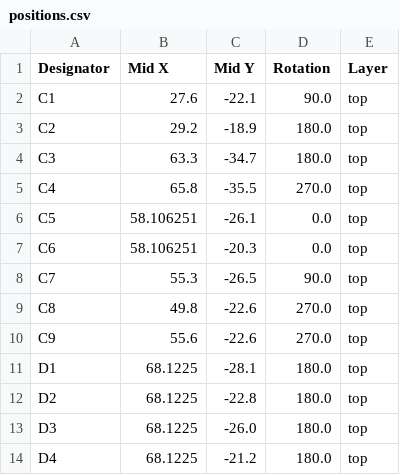
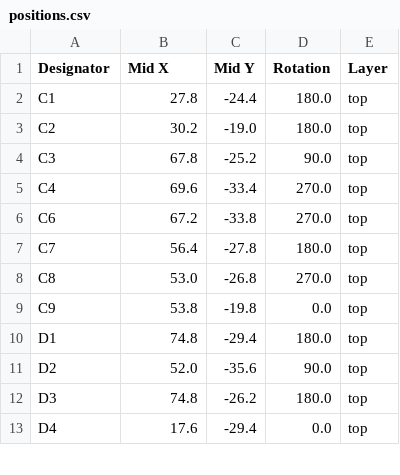
Before and after one commit to tmcit-ararobo-2026a/jetson-interface-board, a CSV file: jetson-interface-board/production/positions.csv, drawn as a sheet; only a part is shown; the diff covers the shown part only.

```diff
--- a/jetson-interface-board/production/positions.csv
+++ b/jetson-interface-board/production/positions.csv
@@ -1,14 +1,13 @@
 Designator,Mid X,Mid Y,Rotation,Layer
-C1,27.6,-22.1,90.0,top
-C2,29.2,-18.9,180.0,top
-C3,63.3,-34.7,180.0,top
-C4,65.8,-35.5,270.0,top
-C5,58.106251,-26.1,0.0,top
-C6,58.106251,-20.3,0.0,top
-C7,55.3,-26.5,90.0,top
-C8,49.8,-22.6,270.0,top
-C9,55.6,-22.6,270.0,top
-D1,68.1225,-28.1,180.0,top
-D2,68.1225,-22.8,180.0,top
-D3,68.1225,-26.0,180.0,top
-D4,68.1225,-21.2,180.0,top
+C1,27.8,-24.4,180.0,top
+C2,30.2,-19.0,180.0,top
+C3,67.8,-25.2,90.0,top
+C4,69.6,-33.4,270.0,top
+C6,67.2,-33.8,270.0,top
+C7,56.4,-27.8,180.0,top
+C8,53.0,-26.8,270.0,top
+C9,53.8,-19.8,0.0,top
+D1,74.8,-29.4,180.0,top
+D2,52.0,-35.6,90.0,top
+D3,74.8,-26.2,180.0,top
+D4,17.6,-29.4,0.0,top
```
Also changed, not shown: 2 removed rows and 47 edited cells elsewhere in this file, jetson-interface-board/production/bom.csv, 6 other files.
